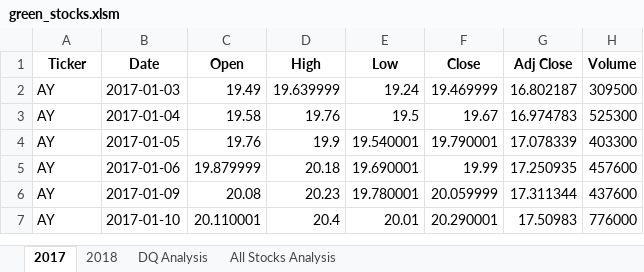
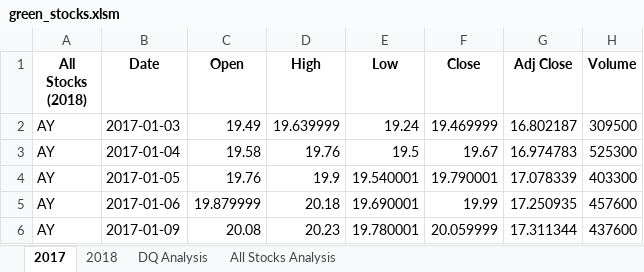
Before and after one commit to SheaButta/stock-analysis, an Excel workbook: green_stocks.xlsm, sheet 2017, drawn as a sheet; only a part is shown; the shorter side is filled out with more unchanged rows; values as stored, in another font and other column widths than the file's, no borders; 1 other sheet too large or unreadable and not compared; the diff names each change by its address in the sheet, - before the commit and + after, or states it on an @@ line.

Commit message:
Update green_stocks.xlsm - 2.5.2
Update to include using the InputBox

```diff
--- a/green_stocks.xlsm (sheet 2017)
+++ b/green_stocks.xlsm (sheet 2017)
-A1: Ticker
+A1: All Stocks (2018)
```
Also changed, not shown: charts or pictures.
